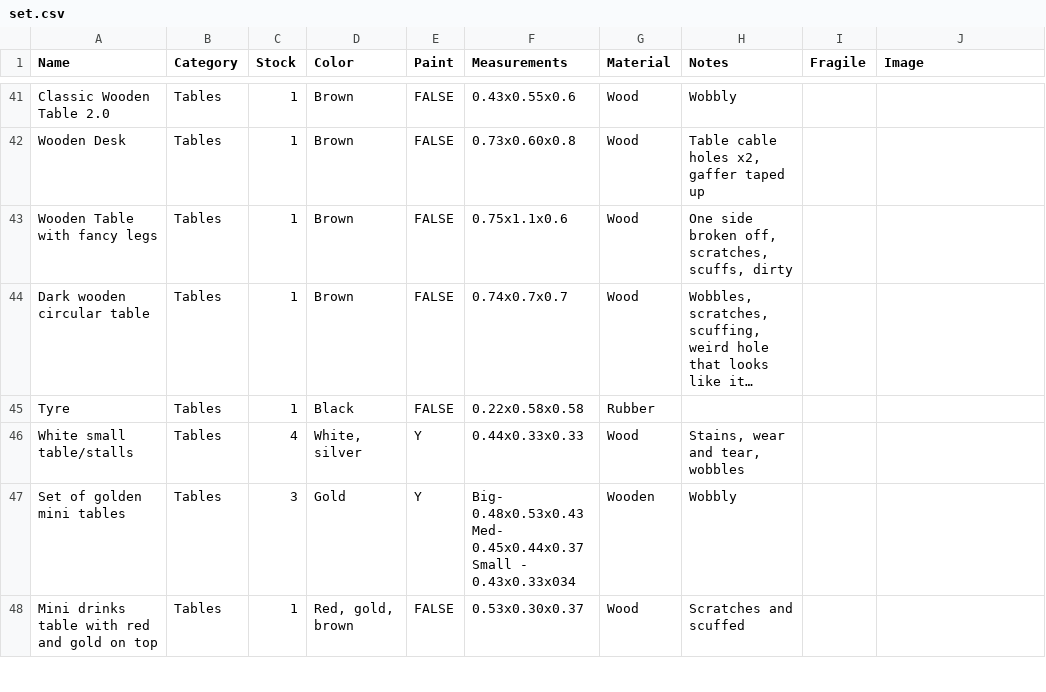
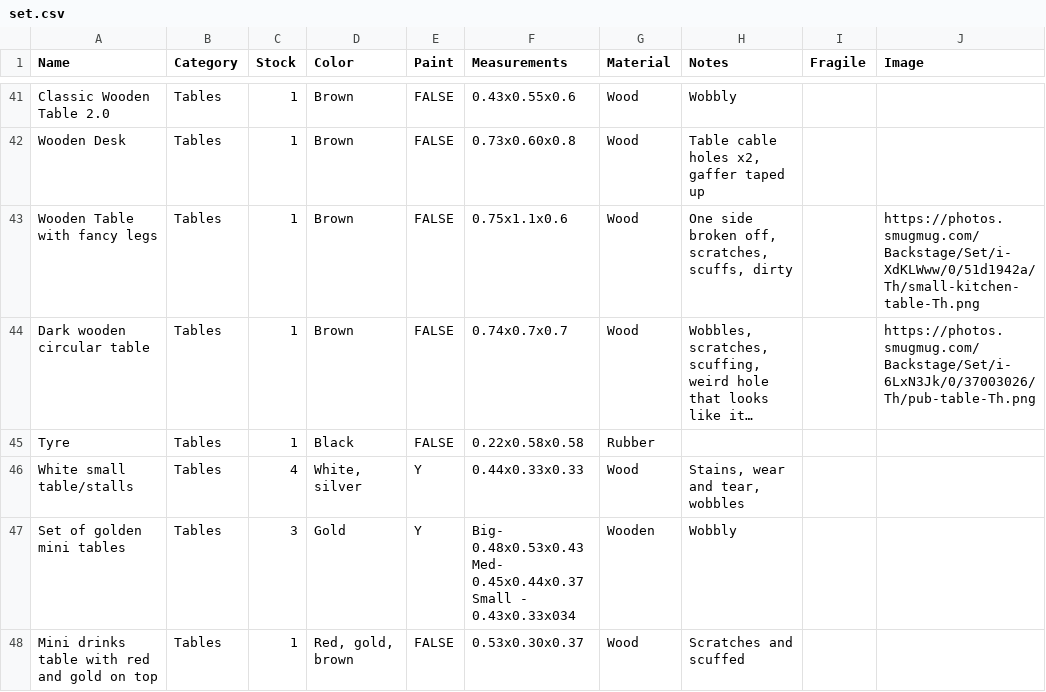
Before and after one commit to newtheatre/backstage, a CSV file: _data/set.csv, drawn as a sheet; only a part is shown, gaps mark what is left out; long unchanged cells end in …; the diff covers the shown part only; the diff names each change by its address in the sheet, - before the commit and + after, or states it on an @@ line.

Commit message:
Adding some of the images
Need sam to help with the rest of matching up

```diff
--- a/_data/set.csv
+++ b/_data/set.csv
-J43 (Image): (empty)
+J43 (Image): https://photos.smugmug.com/Backstage/Set/i-XdKLWww/0/51d1942a/Th/small-kitchen-table-Th.png
-J44 (Image): (empty)
+J44 (Image): https://photos.smugmug.com/Backstage/Set/i-6LxN3Jk/0/37003026/Th/pub-table-Th.png
```
Also changed, not shown: 19 edited cells elsewhere in this file.
